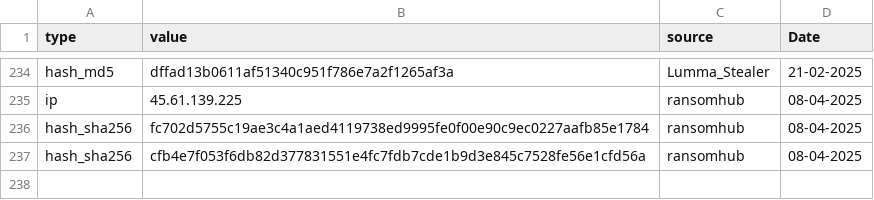
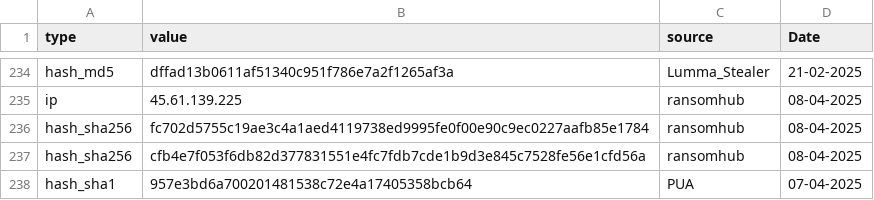
Before and after one commit to CIRT-REPO/IOC, a CSV file: Emerging-Threats.csv, drawn as a sheet; only a part is shown, gaps mark what is left out; the diff names each change by its address in the sheet, - before the commit and + after, or states it on an @@ line.

Commit message:
Update Emerging-Threats.csv

```diff
--- a/Emerging-Threats.csv
+++ b/Emerging-Threats.csv
+row 238: hash_sha1 | 957e3bd6a700201481538c72e4a17405358bcb64 | PUA | 07-04-2025
```
